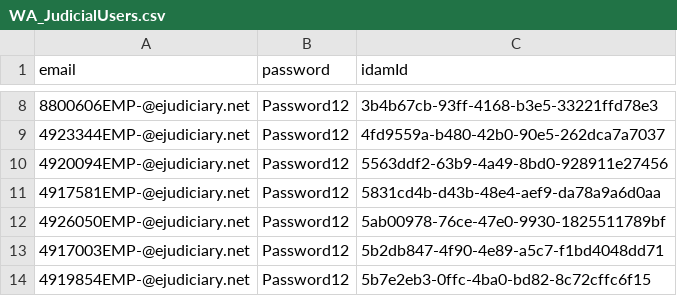
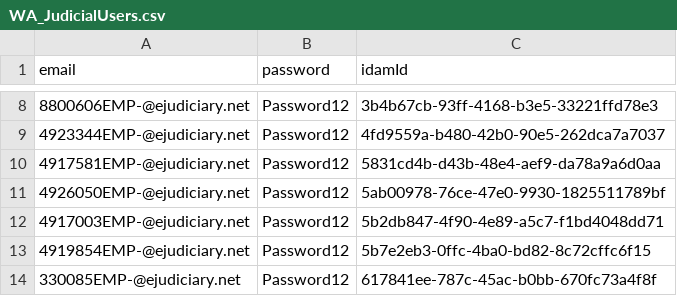
Before and after one commit to hmcts/wa-performance, a CSV file: src/gatling/resources/WA_JudicialUsers.csv, drawn as a sheet; only a part is shown, gaps mark what is left out; the shorter side is filled out with more unchanged rows; the diff names each change by its address in the sheet, - before the commit and + after, or states it on an @@ line.

```diff
--- a/src/gatling/resources/WA_JudicialUsers.csv
+++ b/src/gatling/resources/WA_JudicialUsers.csv
-row 10: 4920094EMP-@ejudiciary.net | Password12 | 5563ddf2-63b9-4a49-8bd0-928911e27456
```
Also changed, not shown: src/gatling/resources/WA_TasksToCancel.csv, 2 other files.
